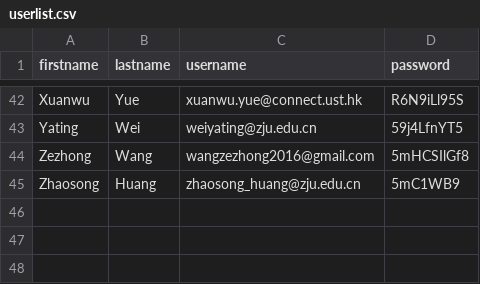
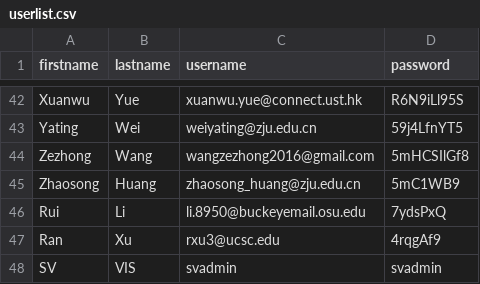
Before and after one commit to onorinbejasus/tasksystem-server, a CSV file: userlist.csv, drawn as a sheet; only a part is shown, gaps mark what is left out; the diff names each change by its address in the sheet, - before the commit and + after, or states it on an @@ line.

```diff
--- a/userlist.csv
+++ b/userlist.csv
+row 46: Rui | Li | li.8950@buckeyemail.osu.edu | 7ydsPxQ
+row 47: Ran | Xu | rxu3@ucsc.edu | 4rqgAf9
+row 48: SV | VIS | svadmin | svadmin
```
Also changed, not shown: tasklist.csv.
